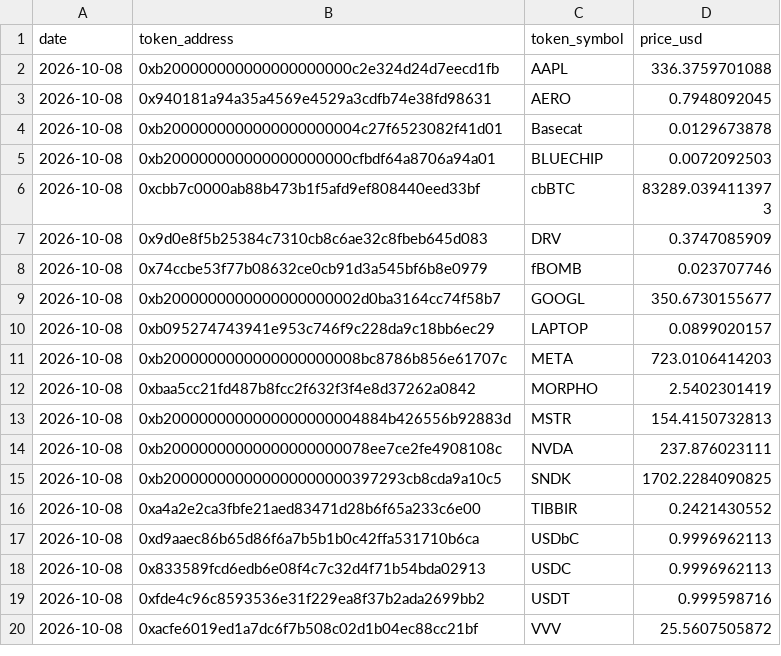
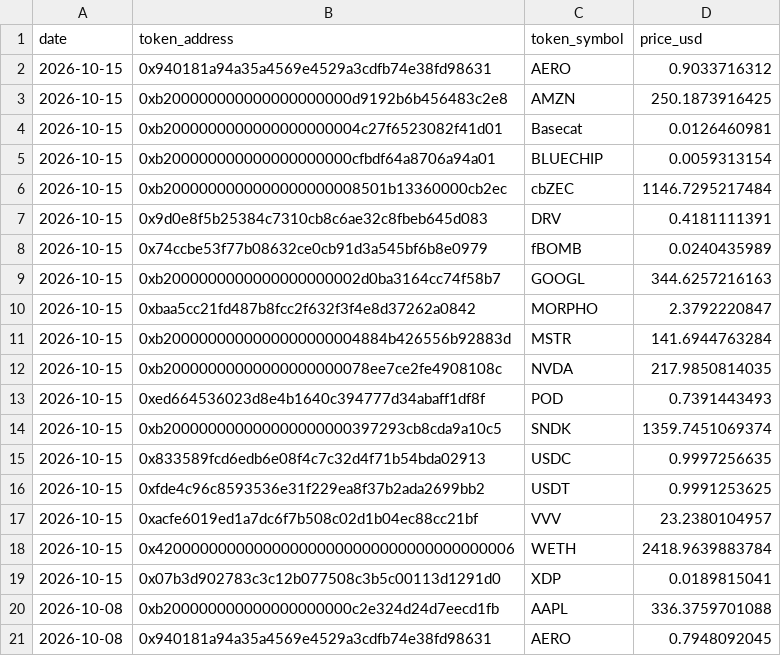
Before and after one commit to ldeso/aerodrome, a CSV file: prices.csv, drawn as a sheet; only a part is shown; the shorter side is filled out with more unchanged rows.

```diff
--- a/prices.csv
+++ b/prices.csv
@@ -1,2 +1,20 @@
 date,token_address,token_symbol,price_usd
+2026-10-15,0x940181a94a35a4569e4529a3cdfb74e38fd98631,AERO,0.9033716312
+2026-10-15,0xb200000000000000000000d9192b6b456483c2e8,AMZN,250.1873916425
+2026-10-15,0xb2000000000000000000004c27f6523082f41d01,Basecat,0.0126460981
+2026-10-15,0xb200000000000000000000cfbdf64a8706a94a01,BLUECHIP,0.0059313154
+2026-10-15,0xb2000000000000000000008501b13360000cb2ec,cbZEC,1146.7295217484
+2026-10-15,0x9d0e8f5b25384c7310cb8c6ae32c8fbeb645d083,DRV,0.4181111391
+2026-10-15,0x74ccbe53f77b08632ce0cb91d3a545bf6b8e0979,fBOMB,0.0240435989
+2026-10-15,0xb2000000000000000000002d0ba3164cc74f58b7,GOOGL,344.6257216163
+2026-10-15,0xbaa5cc21fd487b8fcc2f632f3f4e8d37262a0842,MORPHO,2.3792220847
+2026-10-15,0xb2000000000000000000004884b426556b92883d,MSTR,141.6944763284
+2026-10-15,0xb20000000000000000000078ee7ce2fe4908108c,NVDA,217.9850814035
+2026-10-15,0xed664536023d8e4b1640c394777d34abaff1df8f,POD,0.7391443493
+2026-10-15,0xb200000000000000000000397293cb8cda9a10c5,SNDK,1359.7451069374
+2026-10-15,0x833589fcd6edb6e08f4c7c32d4f71b54bda02913,USDC,0.9997256635
+2026-10-15,0xfde4c96c8593536e31f229ea8f37b2ada2699bb2,USDT,0.9991253625
+2026-10-15,0xacfe6019ed1a7dc6f7b508c02d1b04ec88cc21bf,VVV,23.2380104957
+2026-10-15,0x4200000000000000000000000000000000000006,WETH,2418.9639883784
+2026-10-15,0x07b3d902783c3c12b077508c3b5c00113d1291d0,XDP,0.0189815041
 2026-10-08,0xb200000000000000000000c2e324d24d7eecd1fb,AAPL,336.3759701088
```
Also changed, not shown: 2 other files.
